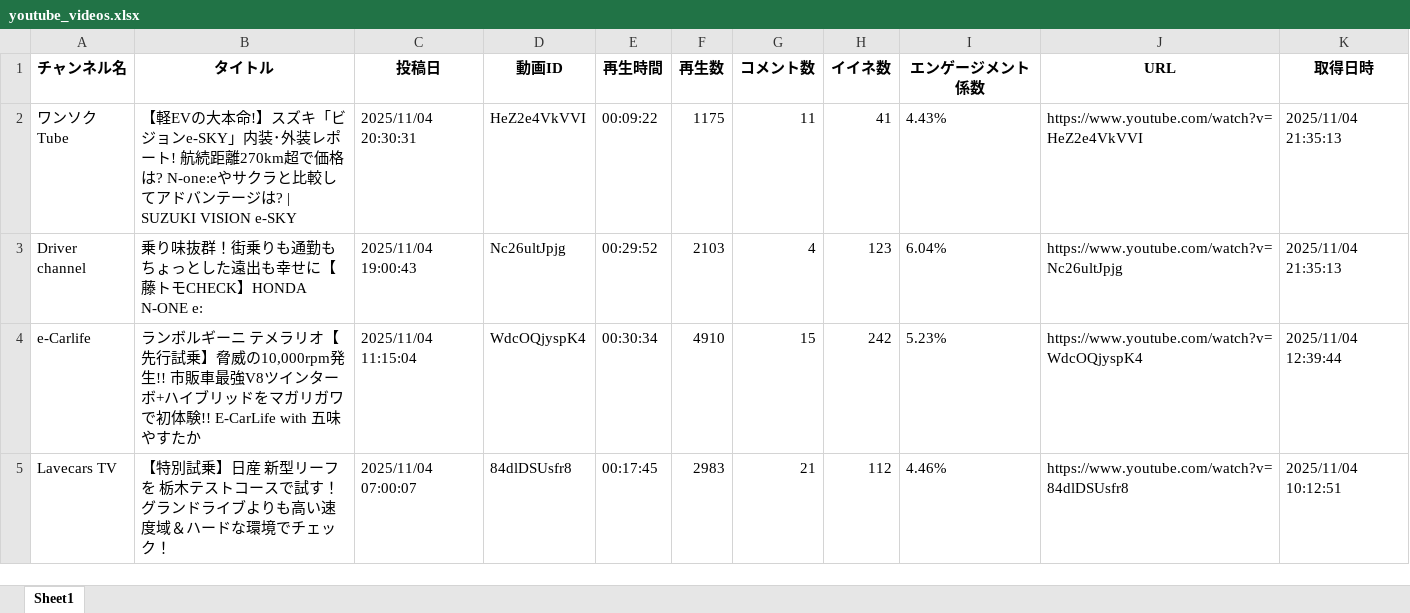
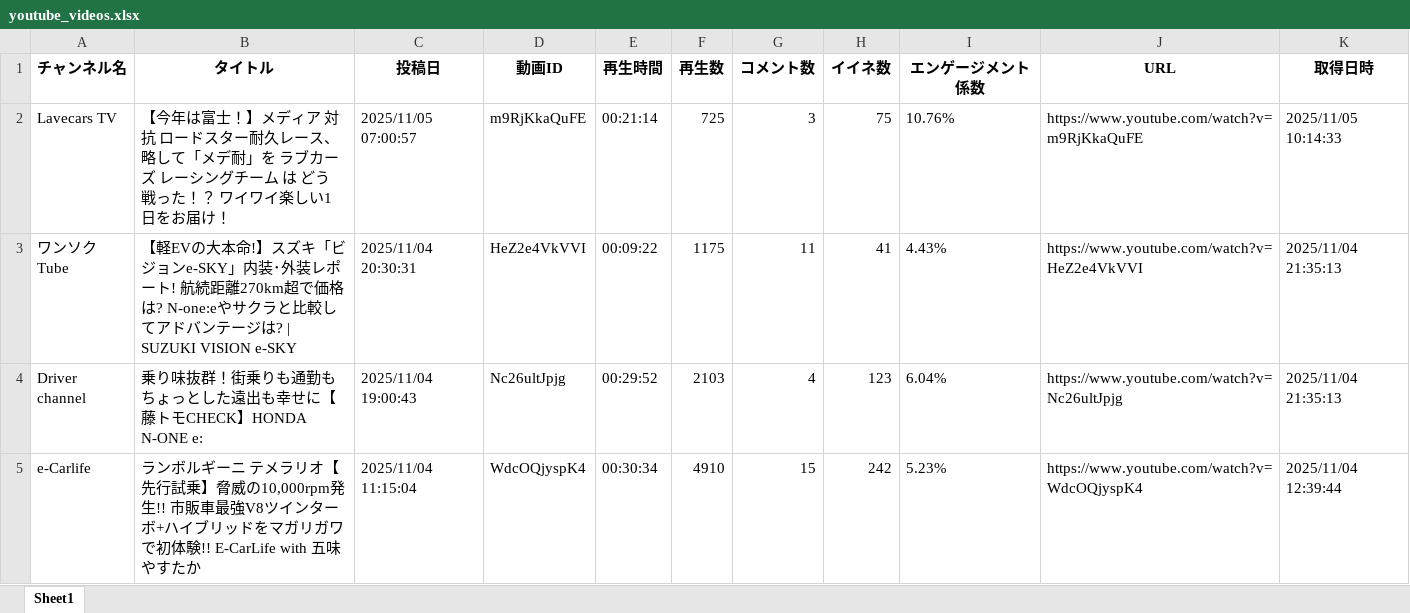
Before and after one commit to Takayoshi19890810/251015_YouTubeList, an Excel workbook: youtube_videos.xlsx, sheet Sheet1, drawn as a sheet; only a part is shown; the shorter side is filled out with more unchanged rows; values as stored, in another font and other column widths than the file's, no borders; the diff names each change by its address in the sheet, - before the commit and + after, or states it on an @@ line.

```diff
--- a/youtube_videos.xlsx (sheet Sheet1)
+++ b/youtube_videos.xlsx (sheet Sheet1)
+row 2: Lavecars TV | 【今年は富士！】メディア 対抗 ロードスター耐久レース、略して「メデ耐」を ラブカーズ レーシングチーム は どう戦った！？ ワイワイ楽しい1日をお届け！ | 2025/11/05 07:00:57 | m9RjKkaQuFE | 00:21:14 | 725 | 3 | 75 | 10.76% | https://www.youtube.com/watch?v=m9RjKkaQuFE | 2025/11/05 10:14:33
```
